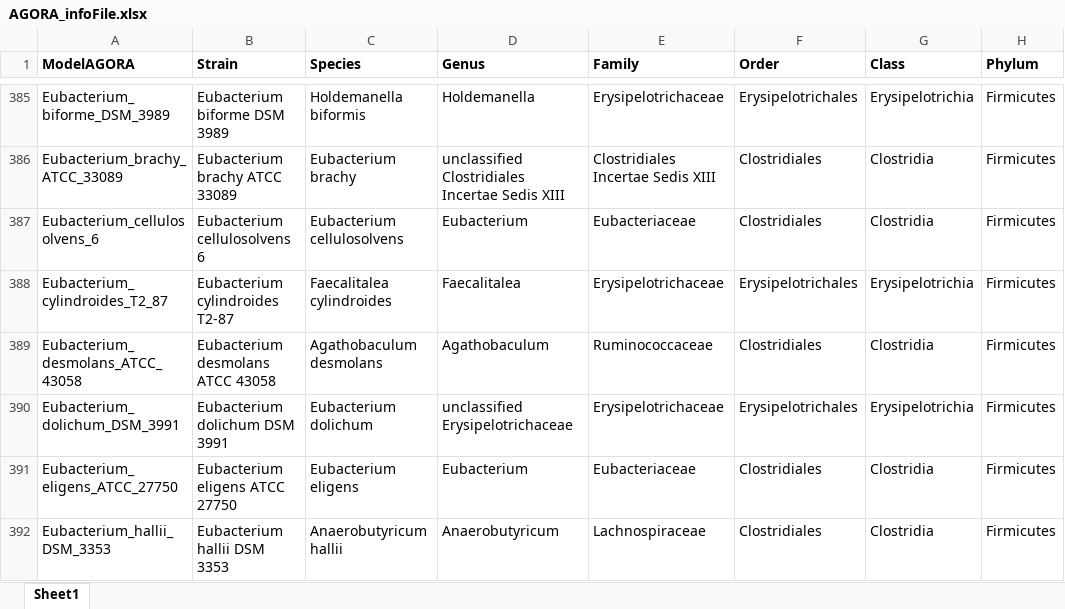
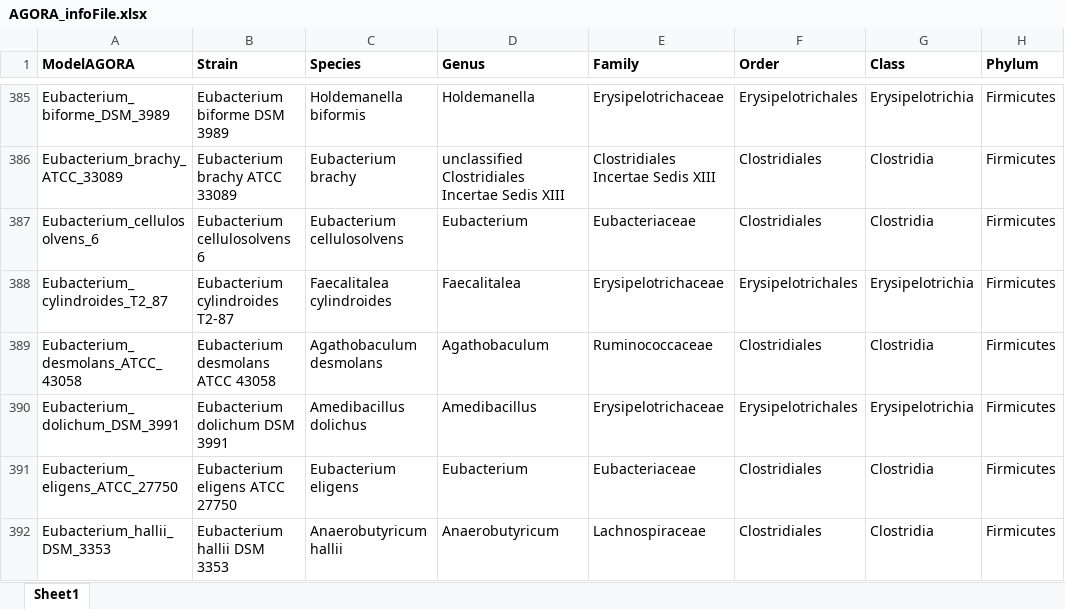
Before and after one commit to opencobra/COBRA.papers, an Excel workbook: 2018_microbiomeModelingToolbox/input/AGORA_infoFile.xlsx, sheet Sheet1, drawn as a sheet; only a part is shown, gaps mark what is left out; values as stored, in another font and other column widths than the file's, no borders; the diff names each change by its address in the sheet, - before the commit and + after, or states it on an @@ line.

```diff
--- a/2018_microbiomeModelingToolbox/input/AGORA_infoFile.xlsx (sheet Sheet1)
+++ b/2018_microbiomeModelingToolbox/input/AGORA_infoFile.xlsx (sheet Sheet1)
-C390 (Species): Eubacterium dolichum
+C390 (Species): Amedibacillus dolichus
-D390 (Genus): unclassified Erysipelotrichaceae
+D390 (Genus): Amedibacillus
```
Also changed, not shown: 2 other files.
